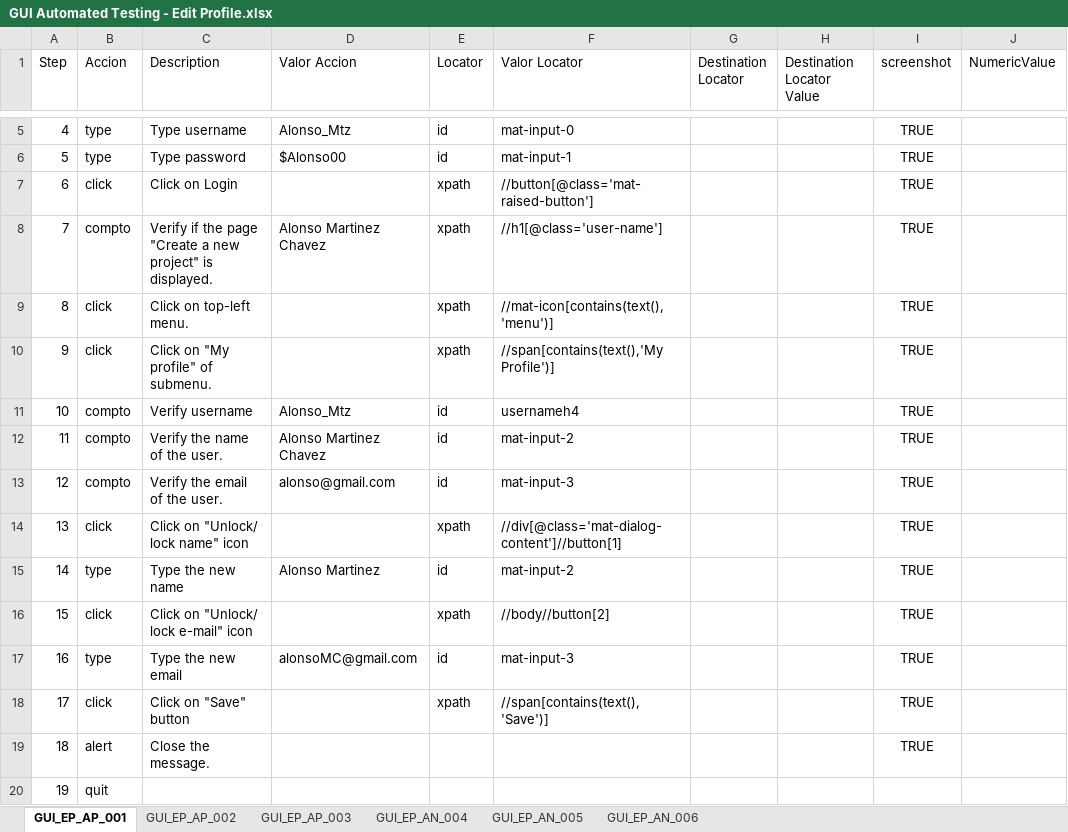
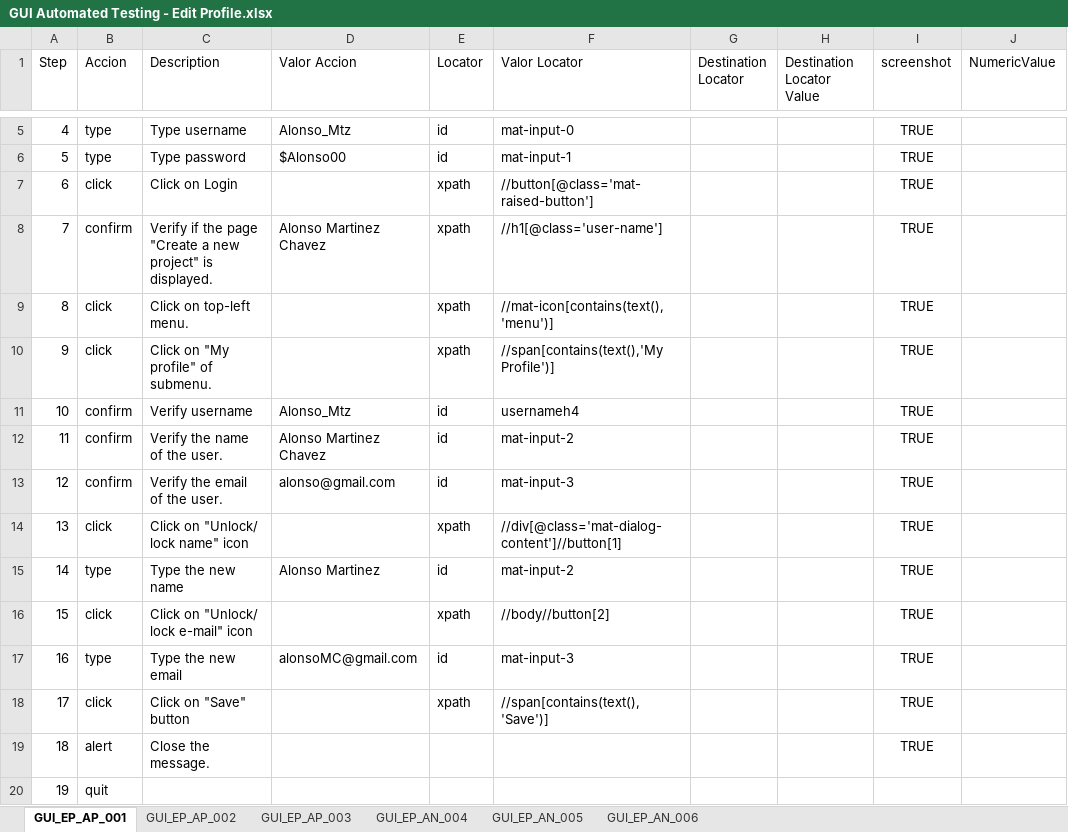
Before and after one commit to Tolok44/prueba, an Excel workbook: excel/GUI Automated Testing - Edit Profile.xlsx, sheet GUI_EP_AP_001, drawn as a sheet; only a part is shown, gaps mark what is left out; values as stored, in another font and other column widths than the file's, no borders; the diff names each change by its address in the sheet, - before the commit and + after, or states it on an @@ line.

```diff
--- a/excel/GUI Automated Testing - Edit Profile.xlsx (sheet GUI_EP_AP_001)
+++ b/excel/GUI Automated Testing - Edit Profile.xlsx (sheet GUI_EP_AP_001)
-B8 (Accion): compto
+B8 (Accion): confirm
-B11:B13 (Accion): compto
+B11:B13 (Accion): confirm
```
Also changed, not shown: sheet GUI_EP_AP_003, 48 other files.
